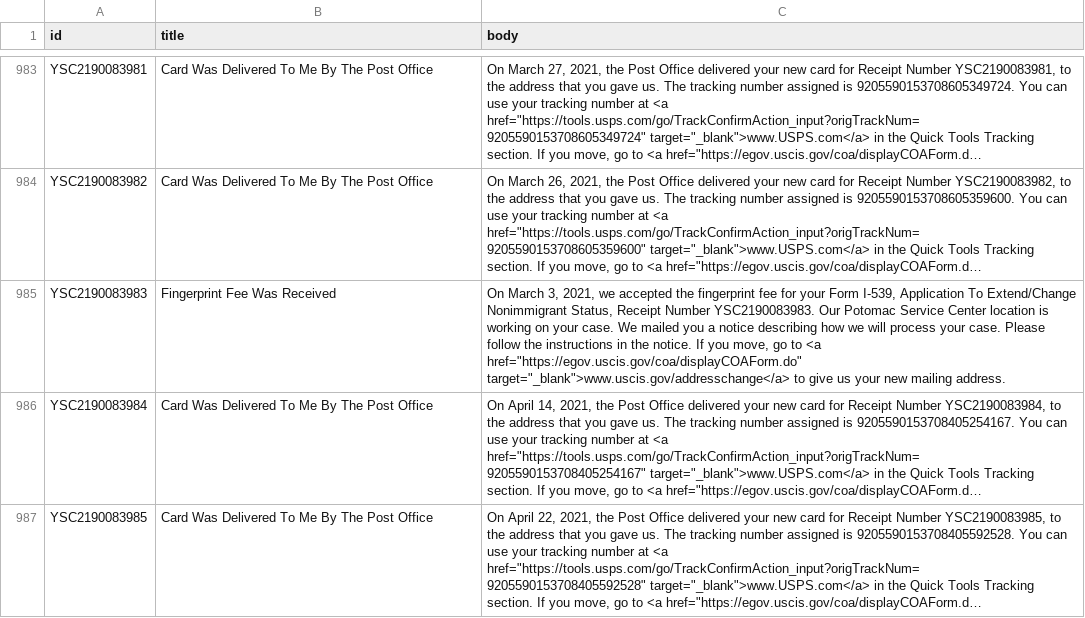
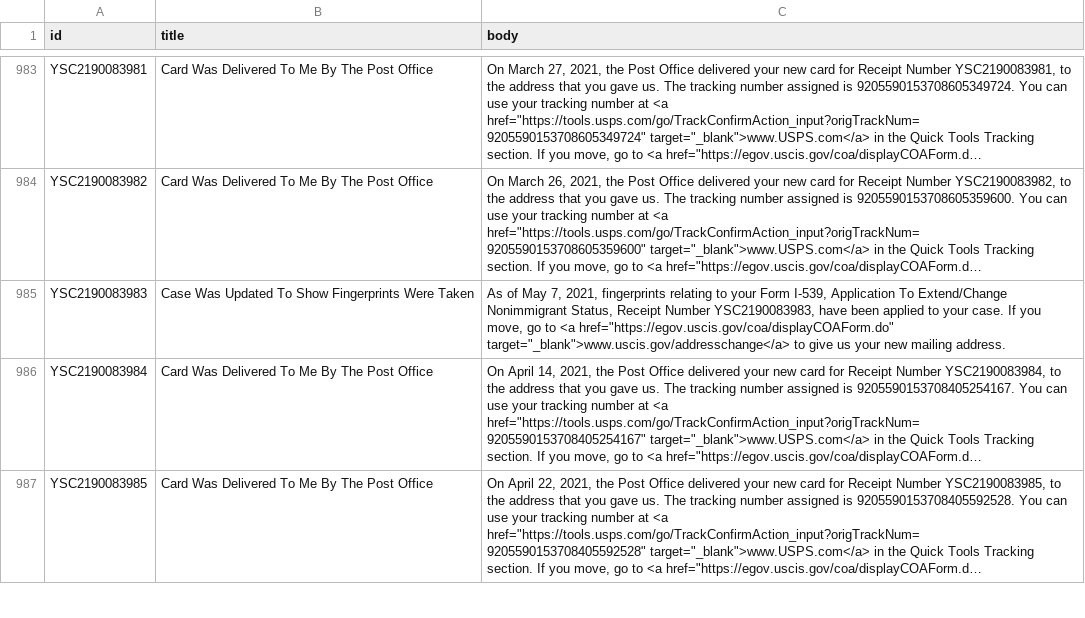
Before and after one commit to opt-lol/opt-data, a CSV file: data/YSC2190083.csv, drawn as a sheet; only a part is shown, gaps mark what is left out; long unchanged cells end in …; the diff names each change by its address in the sheet, - before the commit and + after, or states it on an @@ line.

```diff
--- a/data/YSC2190083.csv
+++ b/data/YSC2190083.csv
-B985 (title): Fingerprint Fee Was Received
+B985 (title): Case Was Updated To Show Fingerprints Were Taken
-C985 (body): On March 3, 2021, we accepted the fingerprint fee for your Form I-539, Application To Extend/Change Nonimmigrant Status, Receipt Number YSC2190083983. Our Potomac Service Center location is working on your case. We mailed you a notice describing how we will process your case. Please follow the instructions in the notice. If you…
+C985 (body): As of May 7, 2021, fingerprints relating to your Form I-539, Application To Extend/Change Nonimmigrant Status, Receipt Number YSC2190083983, have been applied to your case. If you…
```
Also changed, not shown: data/YSC2190042.csv, data/YSC2190088.csv, 6 other files.
